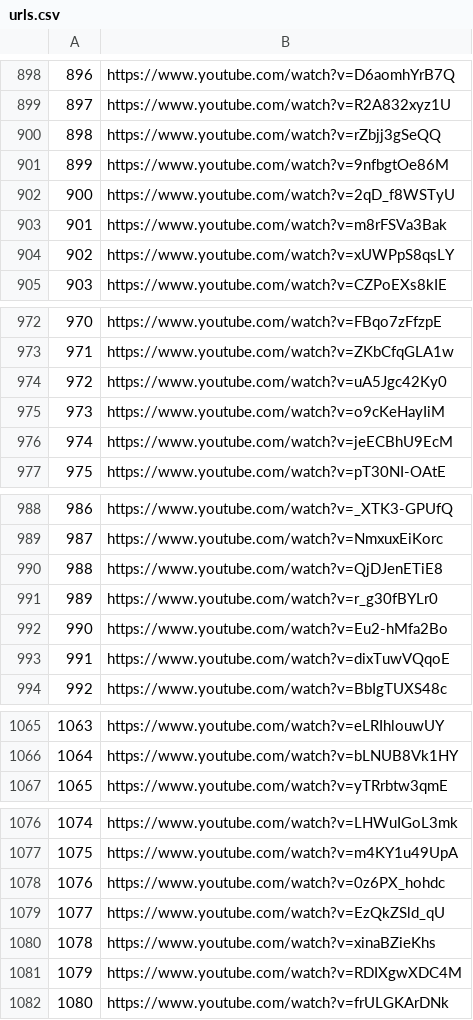
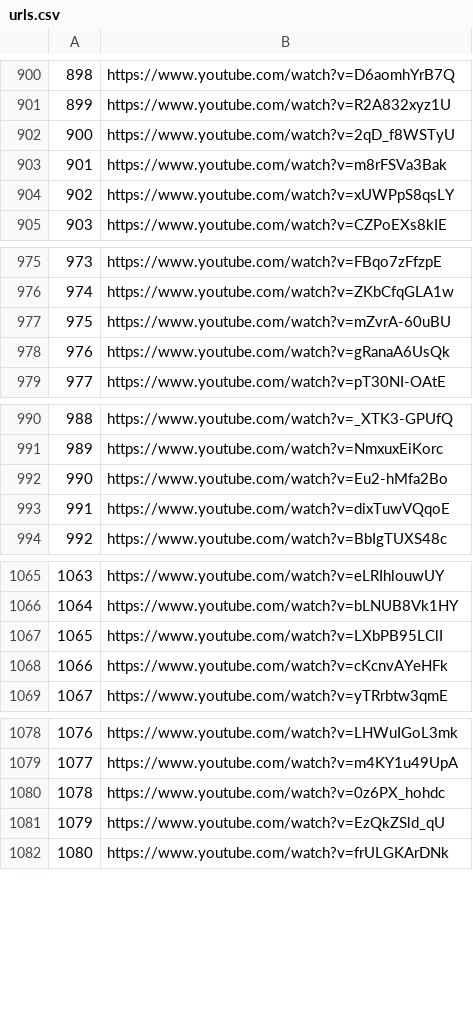
Before and after one commit to aalansloz/Flet, a CSV file: Youtube_downloader/RSS/urls.csv, drawn as a sheet; only a part is shown, gaps mark what is left out; removed rows and columns are numbered as before the commit, all else as after; the diff covers the shown part only; the diff names each change by its address in the sheet, - before the commit and + after, or states it on an @@ line.

```diff
--- a/Youtube_downloader/RSS/urls.csv
+++ b/Youtube_downloader/RSS/urls.csv
@@ column A renumbered between rows 48 and 1126 @@
-row 900: 898 | https://www.youtube.com/watch?v=rZbjj3gSeQQ
-row 901: 899 | https://www.youtube.com/watch?v=9nfbgtOe86M
-B977: https://www.youtube.com/watch?v=uA5Jgc42Ky0
+B977: https://www.youtube.com/watch?v=mZvrA-60uBU
-B978: https://www.youtube.com/watch?v=o9cKeHayIiM
+B978: https://www.youtube.com/watch?v=gRanaA6UsQk
-row 976: 974 | https://www.youtube.com/watch?v=jeECBhU9EcM
-row 990: 988 | https://www.youtube.com/watch?v=QjDJenETiE8
-row 991: 989 | https://www.youtube.com/watch?v=r_g30fBYLr0
+row 1067: 1065 | https://www.youtube.com/watch?v=LXbPB95LClI
+row 1068: 1066 | https://www.youtube.com/watch?v=cKcnvAYeHFk
-row 1080: 1078 | https://www.youtube.com/watch?v=xinaBZieKhs
-row 1081: 1079 | https://www.youtube.com/watch?v=RDIXgwXDC4M
```
Also changed, not shown: 13 added rows, 8 removed rows and 5 edited cells elsewhere in this file, Youtube_downloader/RSS/new_videos.csv, Youtube_downloader/RSS/videos.csv, 2 other files.
